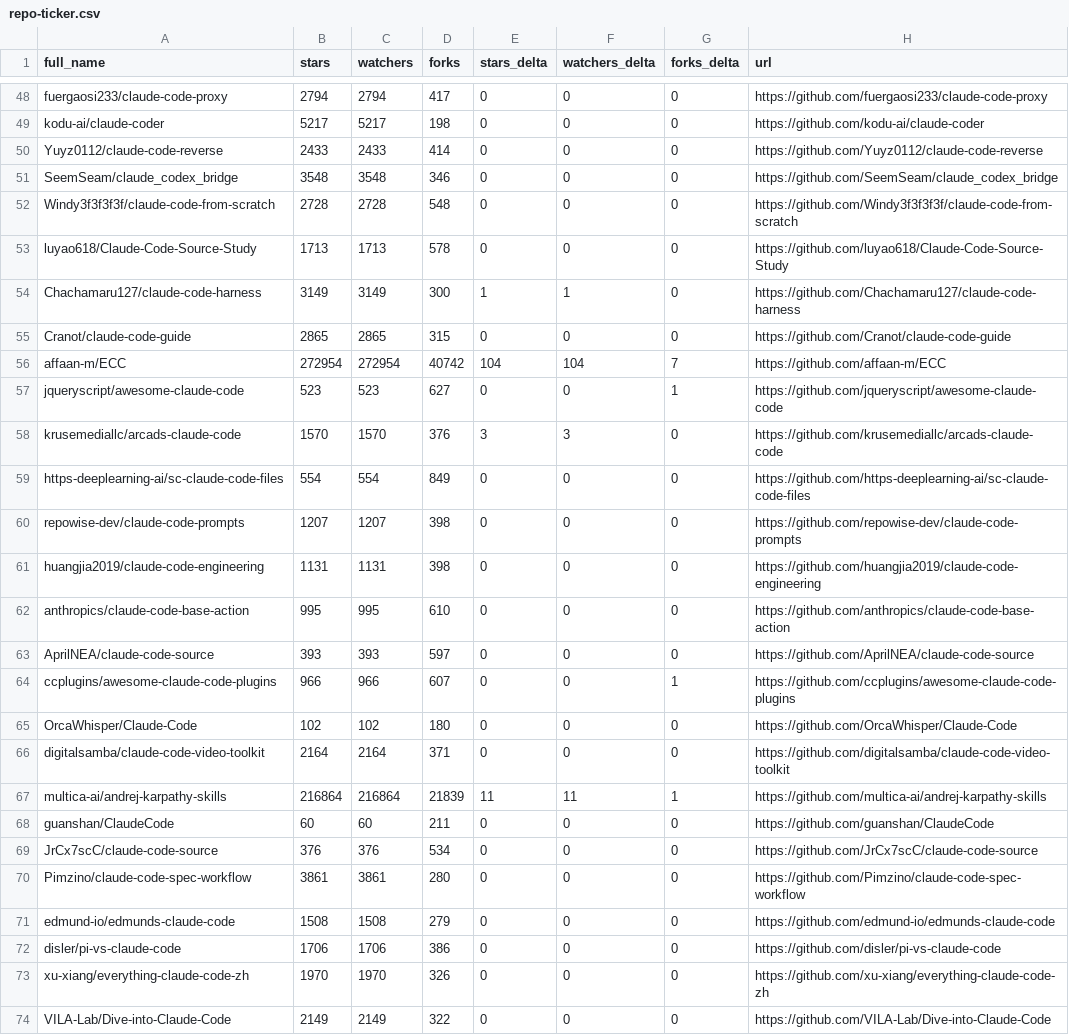
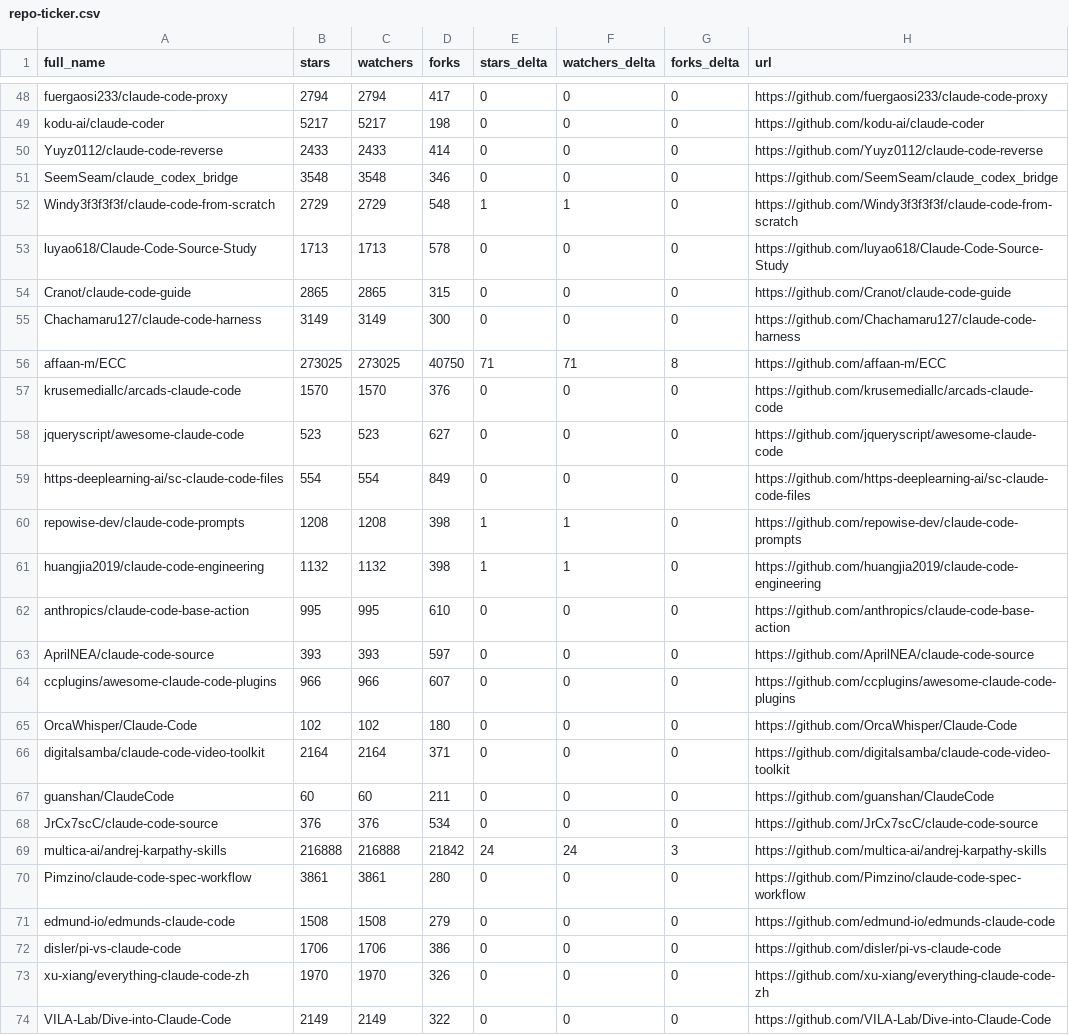
Before and after one commit to G1wrgoss/awesome-claude-code, a CSV file: data/repo-ticker.csv, drawn as a sheet; only a part is shown, gaps mark what is left out; the diff covers the shown part only.

```diff
--- a/data/repo-ticker.csv
+++ b/data/repo-ticker.csv
@@ -51,20 +51,20 @@ Yuyz0112/claude-code-reverse,2433,2433,414,0,0,0,https://github.com/Yuyz0112/cla
 SeemSeam/claude_codex_bridge,3548,3548,346,0,0,0,https://github.com/SeemSeam/claude_codex_bridge
-Windy3f3f3f3f/claude-code-from-scratch,2728,2728,548,0,0,0,https://github.com/Windy3f3f3f3f/claude-code-from-scratch
+Windy3f3f3f3f/claude-code-from-scratch,2729,2729,548,1,1,0,https://github.com/Windy3f3f3f3f/claude-code-from-scratch
 luyao618/Claude-Code-Source-Study,1713,1713,578,0,0,0,https://github.com/luyao618/Claude-Code-Source-Study
-Chachamaru127/claude-code-harness,3149,3149,300,1,1,0,https://github.com/Chachamaru127/claude-code-harness
 Cranot/claude-code-guide,2865,2865,315,0,0,0,https://github.com/Cranot/claude-code-guide
-affaan-m/ECC,272954,272954,40742,104,104,7,https://github.com/affaan-m/ECC
-jqueryscript/awesome-claude-code,523,523,627,0,0,1,https://github.com/jqueryscript/awesome-claude-code
-krusemediallc/arcads-claude-code,1570,1570,376,3,3,0,https://github.com/krusemediallc/arcads-claude-code
+Chachamaru127/claude-code-harness,3149,3149,300,0,0,0,https://github.com/Chachamaru127/claude-code-harness
+affaan-m/ECC,273025,273025,40750,71,71,8,https://github.com/affaan-m/ECC
+krusemediallc/arcads-claude-code,1570,1570,376,0,0,0,https://github.com/krusemediallc/arcads-claude-code
+jqueryscript/awesome-claude-code,523,523,627,0,0,0,https://github.com/jqueryscript/awesome-claude-code
 https-deeplearning-ai/sc-claude-code-files,554,554,849,0,0,0,https://github.com/https-deeplearning-ai/sc-claude-code-files
-repowise-dev/claude-code-prompts,1207,1207,398,0,0,0,https://github.com/repowise-dev/claude-code-prompts
-huangjia2019/claude-code-engineering,1131,1131,398,0,0,0,https://github.com/huangjia2019/claude-code-engineering
+repowise-dev/claude-code-prompts,1208,1208,398,1,1,0,https://github.com/repowise-dev/claude-code-prompts
+huangjia2019/claude-code-engineering,1132,1132,398,1,1,0,https://github.com/huangjia2019/claude-code-engineering
 anthropics/claude-code-base-action,995,995,610,0,0,0,https://github.com/anthropics/claude-code-base-action
 AprilNEA/claude-code-source,393,393,597,0,0,0,https://github.com/AprilNEA/claude-code-source
-ccplugins/awesome-claude-code-plugins,966,966,607,0,0,1,https://github.com/ccplugins/awesome-claude-code-plugins
+ccplugins/awesome-claude-code-plugins,966,966,607,0,0,0,https://github.com/ccplugins/awesome-claude-code-plugins
 OrcaWhisper/Claude-Code,102,102,180,0,0,0,https://github.com/OrcaWhisper/Claude-Code
 digitalsamba/claude-code-video-toolkit,2164,2164,371,0,0,0,https://github.com/digitalsamba/claude-code-video-toolkit
-multica-ai/andrej-karpathy-skills,216864,216864,21839,11,11,1,https://github.com/multica-ai/andrej-karpathy-skills
 guanshan/ClaudeCode,60,60,211,0,0,0,https://github.com/guanshan/ClaudeCode
 JrCx7scC/claude-code-source,376,376,534,0,0,0,https://github.com/JrCx7scC/claude-code-source
+multica-ai/andrej-karpathy-skills,216888,216888,21842,24,24,3,https://github.com/multica-ai/andrej-karpathy-skills
 Pimzino/claude-code-spec-workflow,3861,3861,280,0,0,0,https://github.com/Pimzino/claude-code-spec-workflow
```
Also changed, not shown: 5 moved rows and 82 edited cells elsewhere in this file, 2 other files.
